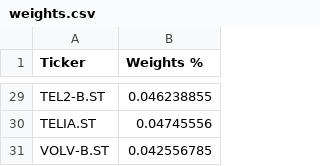
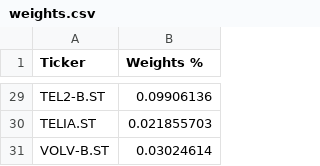
Before and after one commit to daniel-padban/FinModeling, a CSV file: PortOpt/CovMat/weights.csv, drawn as a sheet; only a part is shown, gaps mark what is left out; the diff covers the shown part only; the diff names each change by its address in the sheet, - before the commit and + after, or states it on an @@ line.

```diff
--- a/PortOpt/CovMat/weights.csv
+++ b/PortOpt/CovMat/weights.csv
-B29 (Weights %): 0.046238855
+B29 (Weights %): 0.09906136
-B30 (Weights %): 0.04745556
+B30 (Weights %): 0.021855703
-B31 (Weights %): 0.042556785
+B31 (Weights %): 0.03024614
```
Also changed, not shown: 27 edited cells elsewhere in this file, 6 other files.
